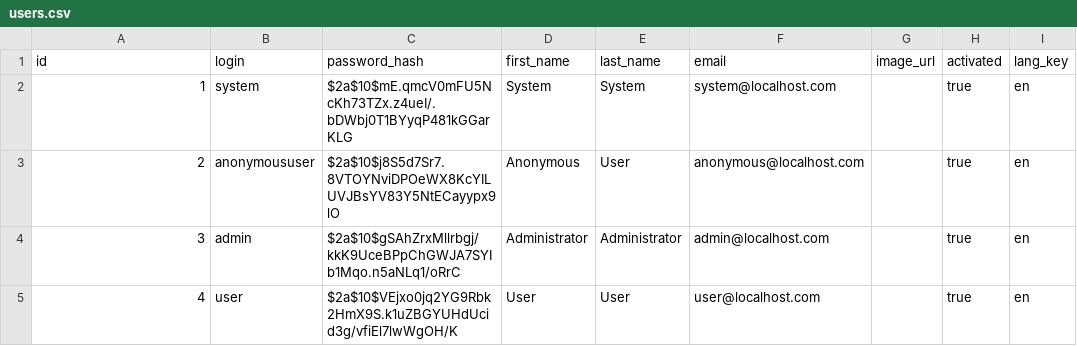
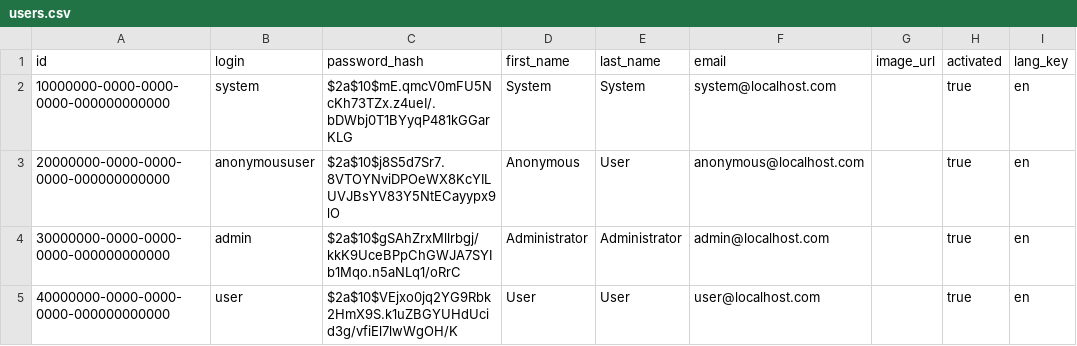
Before and after one commit to openreferral/ServiceNet, a CSV file: src/main/resources/config/liquibase/users.csv, drawn as a sheet; only a part is shown; the diff names each change by its address in the sheet, - before the commit and + after, or states it on an @@ line.

```diff
--- a/src/main/resources/config/liquibase/users.csv
+++ b/src/main/resources/config/liquibase/users.csv
-A2 (id): 1
+A2 (id): 10000000-0000-0000-0000-000000000000
-A3 (id): 2
+A3 (id): 20000000-0000-0000-0000-000000000000
-A4 (id): 3
+A4 (id): 30000000-0000-0000-0000-000000000000
-A5 (id): 4
+A5 (id): 40000000-0000-0000-0000-000000000000
```
Also changed, not shown: 35 other files.
